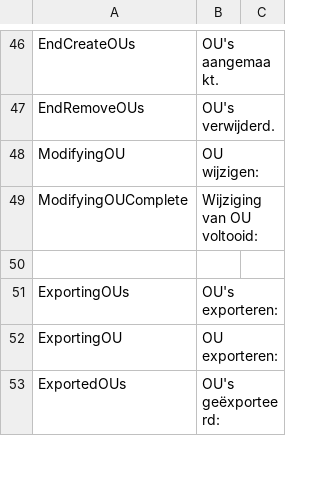
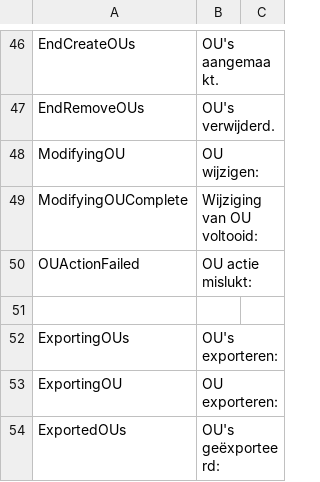
Before and after one commit to norpie/adms, a CSV file: locales/nl_NL.csv, drawn as a sheet; only a part is shown, gaps mark what is left out.

```diff
--- a/locales/nl_NL.csv
+++ b/locales/nl_NL.csv
@@ -49,2 +49,3 @@ ModifyingOU,OU wijzigen:
 ModifyingOUComplete,Wijziging van OU voltooid:
+OUActionFailed,OU actie mislukt:
 
```
Also changed, not shown: locales/en_US.csv.
